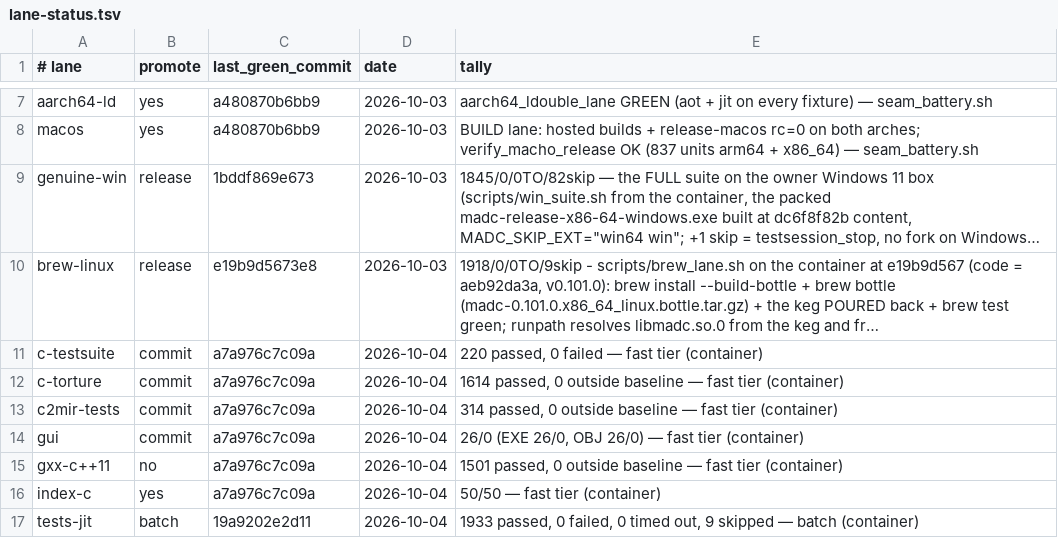
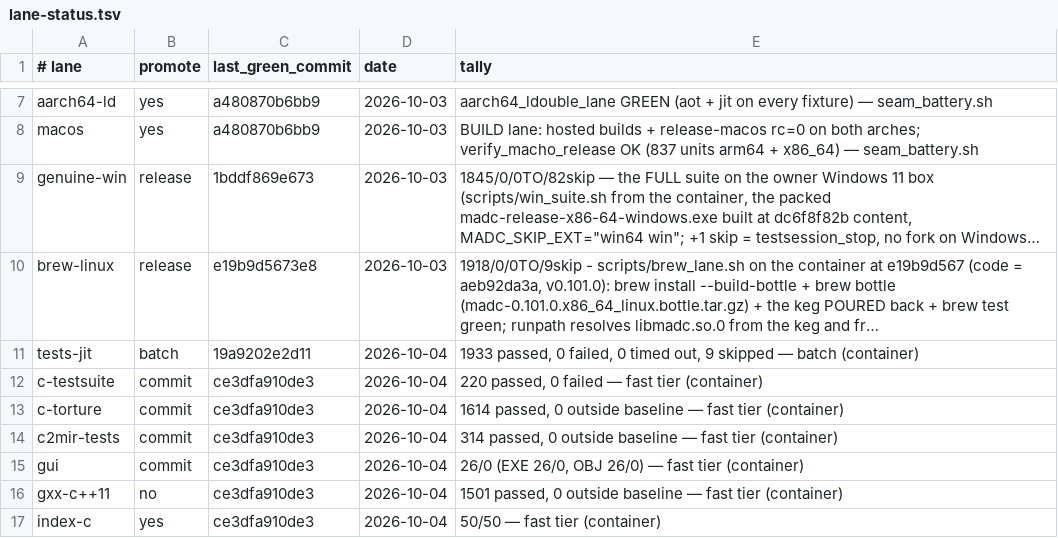
Before and after one commit to derekbsnider/madc, a TSV file: docs/lane-status.tsv, drawn as a sheet; only a part is shown, gaps mark what is left out; long unchanged cells end in …; removed rows and columns are numbered as before the commit, all else as after; the diff names each change by its address in the sheet, - before the commit and + after, or states it on an @@ line.

```diff
--- a/docs/lane-status.tsv
+++ b/docs/lane-status.tsv
-row 11: c-testsuite | commit | a7a976c7c09a | 2026-10-04 | 220 passed, 0 failed — fast tier (container)
-row 12: c-torture | commit | a7a976c7c09a | 2026-10-04 | 1614 passed, 0 outside baseline — fast tier (container)
-row 13: c2mir-tests | commit | a7a976c7c09a | 2026-10-04 | 314 passed, 0 outside baseline — fast tier (container)
-row 14: gui | commit | a7a976c7c09a | 2026-10-04 | 26/0 (EXE 26/0, OBJ 26/0) — fast tier (container)
-row 15: gxx-c++11 | no | a7a976c7c09a | 2026-10-04 | 1501 passed, 0 outside baseline — fast tier (container)
-row 16: index-c | yes | a7a976c7c09a | 2026-10-04 | 50/50 — fast tier (container)
+row 12: c-testsuite | commit | ce3dfa910de3 | 2026-10-04 | 220 passed, 0 failed — fast tier (container)
+row 13: c-torture | commit | ce3dfa910de3 | 2026-10-04 | 1614 passed, 0 outside baseline — fast tier (container)
+row 14: c2mir-tests | commit | ce3dfa910de3 | 2026-10-04 | 314 passed, 0 outside baseline — fast tier (container)
+row 15: gui | commit | ce3dfa910de3 | 2026-10-04 | 26/0 (EXE 26/0, OBJ 26/0) — fast tier (container)
+row 16: gxx-c++11 | no | ce3dfa910de3 | 2026-10-04 | 1501 passed, 0 outside baseline — fast tier (container)
+row 17: index-c | yes | ce3dfa910de3 | 2026-10-04 | 50/50 — fast tier (container)
```
